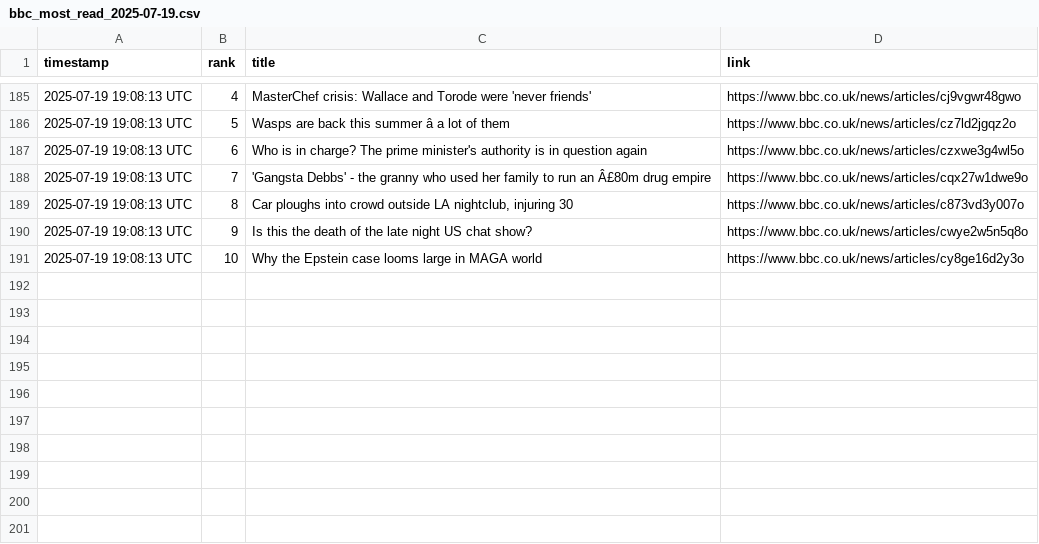
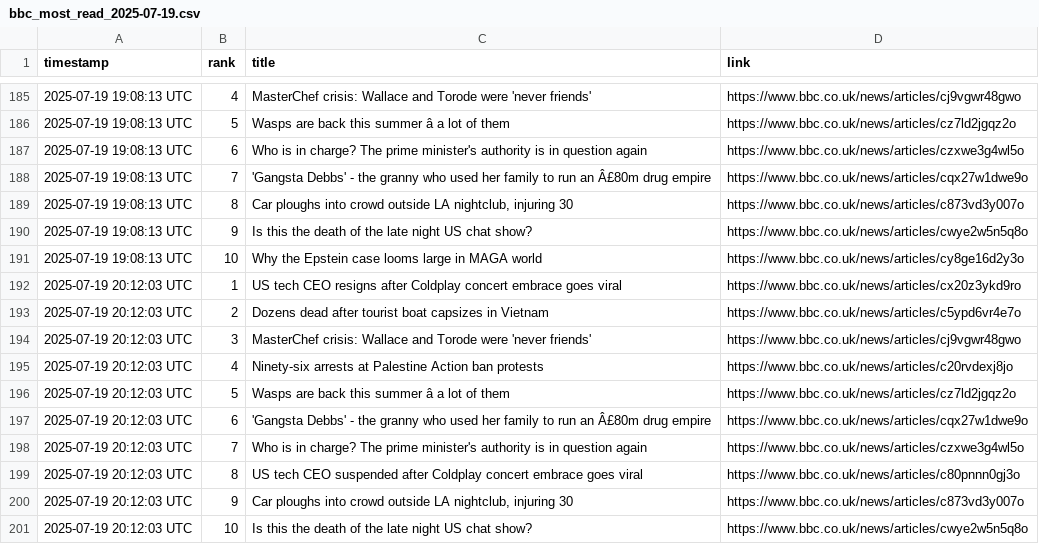
Before and after one commit to alastairherd/bbc_news_logger, a CSV file: data/bbc_most_read_2025-07-19.csv, drawn as a sheet; only a part is shown, gaps mark what is left out; the diff names each change by its address in the sheet, - before the commit and + after, or states it on an @@ line.

```diff
--- a/data/bbc_most_read_2025-07-19.csv
+++ b/data/bbc_most_read_2025-07-19.csv
+row 192: 2025-07-19 20:12:03 UTC | 1 | US tech CEO resigns after Coldplay concert embrace goes viral | https://www.bbc.co.uk/news/articles/cx20z3ykd9ro
+row 193: 2025-07-19 20:12:03 UTC | 2 | Dozens dead after tourist boat capsizes in Vietnam | https://www.bbc.co.uk/news/articles/c5ypd6vr4e7o
+row 194: 2025-07-19 20:12:03 UTC | 3 | MasterChef crisis: Wallace and Torode were 'never friends' | https://www.bbc.co.uk/news/articles/cj9vgwr48gwo
+row 195: 2025-07-19 20:12:03 UTC | 4 | Ninety-six arrests at Palestine Action ban protests | https://www.bbc.co.uk/news/articles/c20rvdexj8jo
+row 196: 2025-07-19 20:12:03 UTC | 5 | Wasps are back this summer â a lot of them | https://www.bbc.co.uk/news/articles/cz7ld2jgqz2o
+row 197: 2025-07-19 20:12:03 UTC | 6 | 'Gangsta Debbs' - the granny who used her family to run an Â£80m drug empire | https://www.bbc.co.uk/news/articles/cqx27w1dwe9o
+row 198: 2025-07-19 20:12:03 UTC | 7 | Who is in charge? The prime minister's authority is in question again | https://www.bbc.co.uk/news/articles/czxwe3g4wl5o
+row 199: 2025-07-19 20:12:03 UTC | 8 | US tech CEO suspended after Coldplay concert embrace goes viral | https://www.bbc.co.uk/news/articles/c80pnnn0gj3o
+row 200: 2025-07-19 20:12:03 UTC | 9 | Car ploughs into crowd outside LA nightclub, injuring 30 | https://www.bbc.co.uk/news/articles/c873vd3y007o
+row 201: 2025-07-19 20:12:03 UTC | 10 | Is this the death of the late night US chat show? | https://www.bbc.co.uk/news/articles/cwye2w5n5q8o
```
Also changed, not shown: data/bbc_front_page_promos_2025-07-19.csv.
